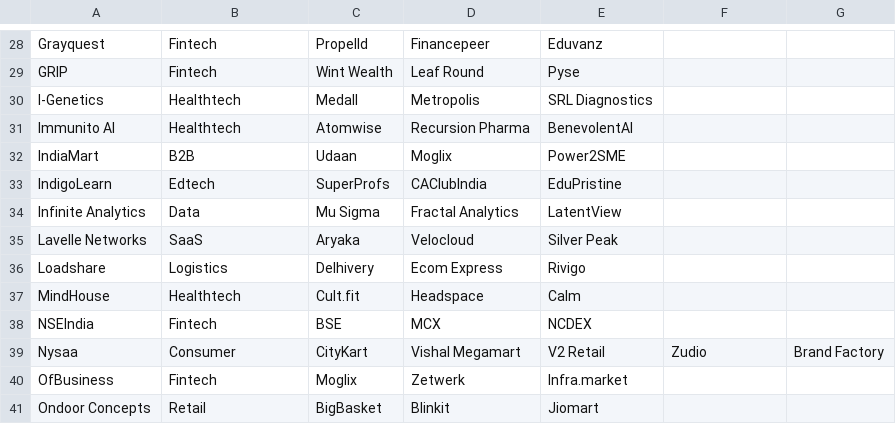
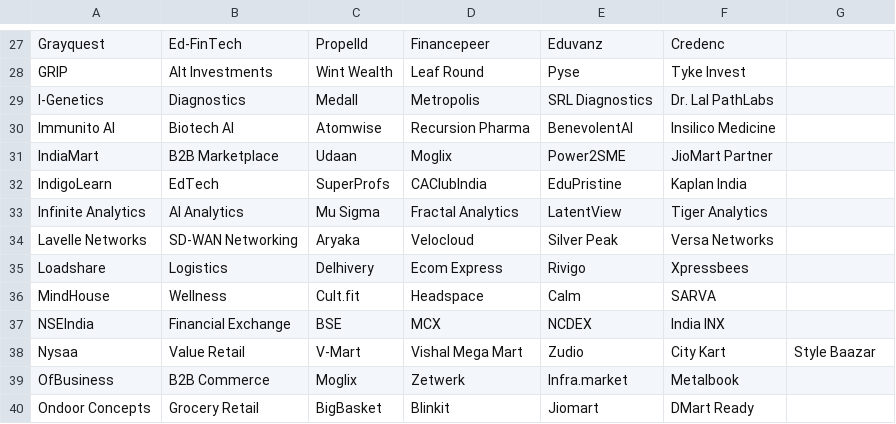
Before and after one commit to prabodh256/JJFO-News-Bulletin, a CSV file: companies.csv, drawn as a sheet; only a part is shown, gaps mark what is left out; addresses are those after the commit; the diff covers the shown part only; the diff names each change by its address in the sheet, - before the commit and + after, or states it on an @@ line.

Commit message:
feat: improve relevance with updated company data, categorization keywords, and source ranking

```diff
--- a/companies.csv
+++ b/companies.csv
-B27: Fintech
+B27: Ed-FinTech
-F27: (empty)
+F27: Credenc
-B28: Fintech
+B28: Alt Investments
-F28: (empty)
+F28: Tyke Invest
-B29: Healthtech
+B29: Diagnostics
-F29: (empty)
+F29: Dr. Lal PathLabs
-B30: Healthtech
+B30: Biotech AI
-F30: (empty)
+F30: Insilico Medicine
-B31: B2B
+B31: B2B Marketplace
-F31: (empty)
+F31: JioMart Partner
-B32: Edtech
+B32: EdTech
-F32: (empty)
+F32: Kaplan India
-B33: Data
+B33: AI Analytics
-F33: (empty)
+F33: Tiger Analytics
-B34: SaaS
+B34: SD-WAN Networking
-F34: (empty)
+F34: Versa Networks
-F35: (empty)
+F35: Xpressbees
-B36: Healthtech
+B36: Wellness
-F36: (empty)
+F36: SARVA
-B37: Fintech
+B37: Financial Exchange
-F37: (empty)
+F37: India INX
-B38: Consumer
+B38: Value Retail
-C38: CityKart
+C38: V-Mart
-D38: Vishal Megamart
+D38: Vishal Mega Mart
-E38: V2 Retail
+E38: Zudio
-F38: Zudio
+F38: City Kart
-G38: Brand Factory
+G38: Style Baazar
-B39: Fintech
+B39: B2B Commerce
-F39: (empty)
+F39: Metalbook
-B40: Retail
+B40: Grocery Retail
-F40: (empty)
+F40: DMart Ready
```
Also changed, not shown: 3 added rows, 3 removed rows and 125 edited cells elsewhere in this file, 1 other file.
